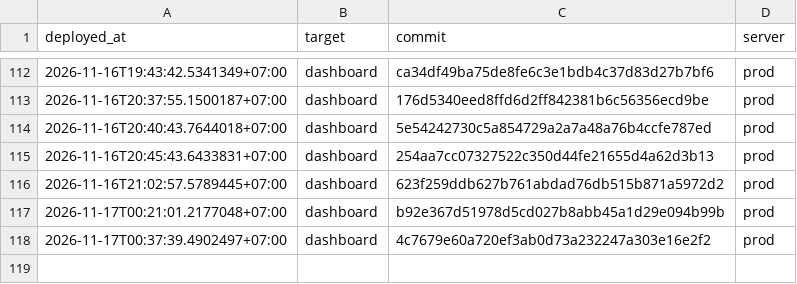
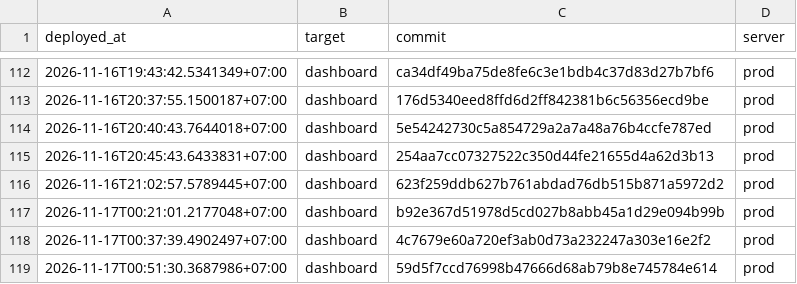
Before and after one commit to nguyenduc216/todoX-Dashboard-SaaS, a TSV file: deploy/deploy-ledger.tsv, drawn as a sheet; only a part is shown, gaps mark what is left out.

```diff
--- a/deploy/deploy-ledger.tsv
+++ b/deploy/deploy-ledger.tsv
@@ -118 +118,2 @@ deployed_at	target	commit	server
 2026-11-17T00:37:39.4902497+07:00	dashboard	4c7679e60a720ef3ab0d73a232247a303e16e2f2	prod
+2026-11-17T00:51:30.3687986+07:00	dashboard	59d5f7ccd76998b47666d68ab79b8e745784e614	prod
```
